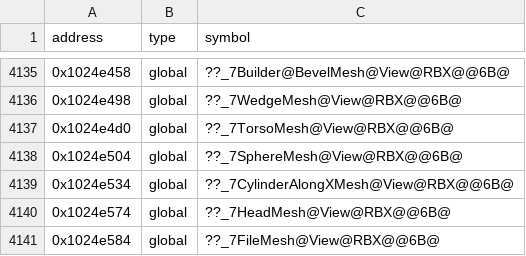
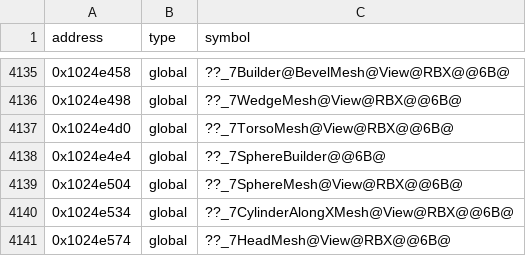
Before and after one commit to Asphaltian/OpenRBX, a CSV file: reccmp/webservice-globals.csv, drawn as a sheet; only a part is shown, gaps mark what is left out; the shorter side is filled out with more unchanged rows; the diff names each change by its address in the sheet, - before the commit and + after, or states it on an @@ line.

```diff
--- a/reccmp/webservice-globals.csv
+++ b/reccmp/webservice-globals.csv
+row 4138: 0x1024e4e4 | global | ??_7SphereBuilder@@6B@
```
Also changed, not shown: reccmp/webservice-symbols.csv, reccmp/webservice-synthetic.csv, 8 other files.
